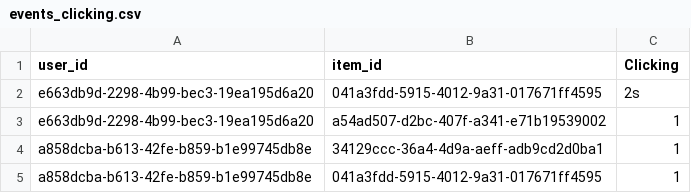
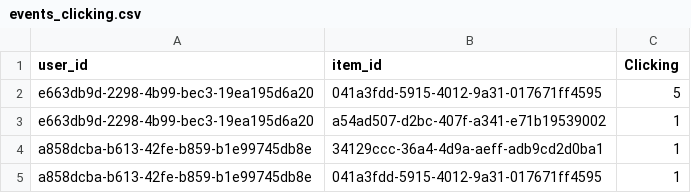
Before and after one commit to hoangcaobao/Projectube-Recommendation-System, a CSV file: database/events_clicking.csv, drawn as a sheet.

```diff
--- a/database/events_clicking.csv
+++ b/database/events_clicking.csv
@@ -1,3 +1,3 @@
 user_id,item_id,Clicking
-e663db9d-2298-4b99-bec3-19ea195d6a20,041a3fdd-5915-4012-9a31-017671ff4595,2s
+e663db9d-2298-4b99-bec3-19ea195d6a20,041a3fdd-5915-4012-9a31-017671ff4595,5
 e663db9d-2298-4b99-bec3-19ea195d6a20,a54ad507-d2bc-407f-a341-e71b19539002,1
```
Also changed, not shown: database/orgs_clicking.csv, 11 other files.
